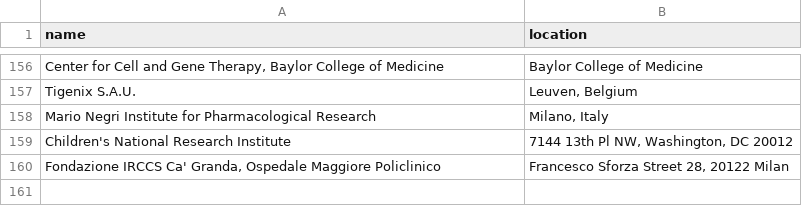
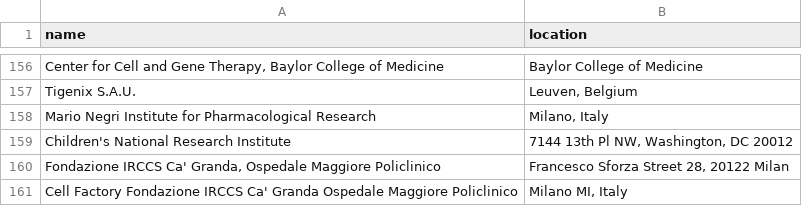
Before and after one commit to jesnyder/scraped_guts, a CSV file: admin/addresses_defined.csv, drawn as a sheet; only a part is shown, gaps mark what is left out; the diff names each change by its address in the sheet, - before the commit and + after, or states it on an @@ line.

Commit message:
geolocated defined for clinical

```diff
--- a/admin/addresses_defined.csv
+++ b/admin/addresses_defined.csv
+row 161: Cell Factory Fondazione IRCCS Ca' Granda Ospedale Maggiore Policlinico | Milano MI, Italy
```
